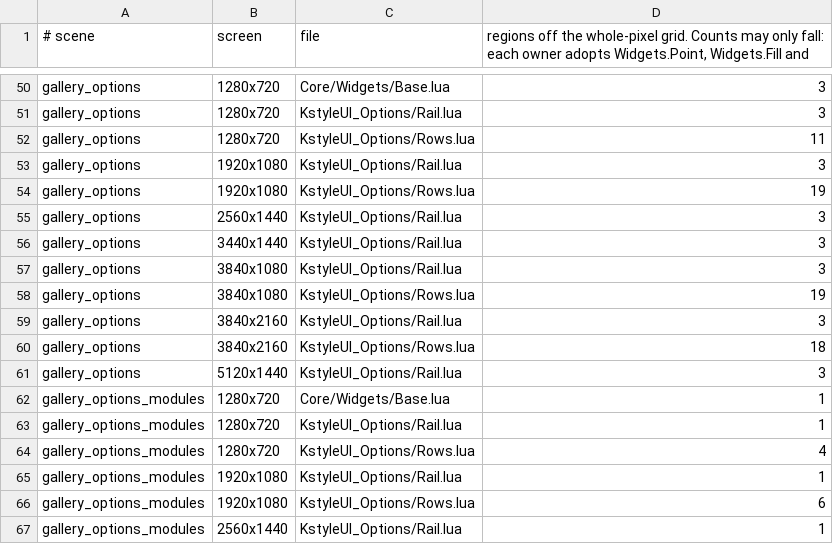
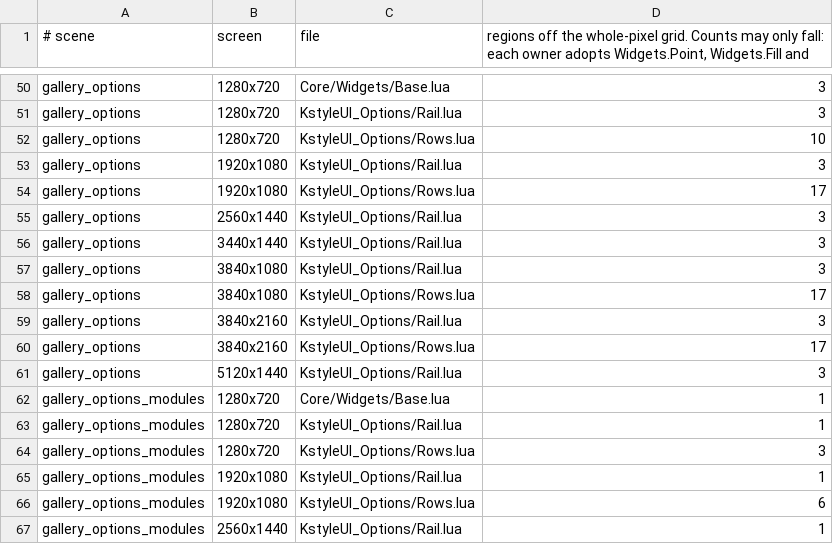
Before and after one commit to Baine/KstyleUI, a TSV file: Tools/regression/pixel_allow.tsv, drawn as a sheet; only a part is shown, gaps mark what is left out; the diff covers the shown part only.

```diff
--- a/Tools/regression/pixel_allow.tsv
+++ b/Tools/regression/pixel_allow.tsv
@@ -51,5 +51,5 @@ gallery_options	1280x720	Core/Widgets/Base.lua	3
 gallery_options	1280x720	KstyleUI_Options/Rail.lua	3
-gallery_options	1280x720	KstyleUI_Options/Rows.lua	11
+gallery_options	1280x720	KstyleUI_Options/Rows.lua	10
 gallery_options	1920x1080	KstyleUI_Options/Rail.lua	3
-gallery_options	1920x1080	KstyleUI_Options/Rows.lua	19
+gallery_options	1920x1080	KstyleUI_Options/Rows.lua	17
 gallery_options	2560x1440	KstyleUI_Options/Rail.lua	3
@@ -57,5 +57,5 @@ gallery_options	3440x1440	KstyleUI_Options/Rail.lua	3
 gallery_options	3840x1080	KstyleUI_Options/Rail.lua	3
-gallery_options	3840x1080	KstyleUI_Options/Rows.lua	19
+gallery_options	3840x1080	KstyleUI_Options/Rows.lua	17
 gallery_options	3840x2160	KstyleUI_Options/Rail.lua	3
-gallery_options	3840x2160	KstyleUI_Options/Rows.lua	18
+gallery_options	3840x2160	KstyleUI_Options/Rows.lua	17
 gallery_options	5120x1440	KstyleUI_Options/Rail.lua	3
@@ -63,3 +63,3 @@ gallery_options_modules	1280x720	Core/Widgets/Base.lua	1
 gallery_options_modules	1280x720	KstyleUI_Options/Rail.lua	1
-gallery_options_modules	1280x720	KstyleUI_Options/Rows.lua	4
+gallery_options_modules	1280x720	KstyleUI_Options/Rows.lua	3
 gallery_options_modules	1920x1080	KstyleUI_Options/Rail.lua	1
```
Also changed, not shown: 6 removed rows and 7 edited cells elsewhere in this file, 52 other files.
